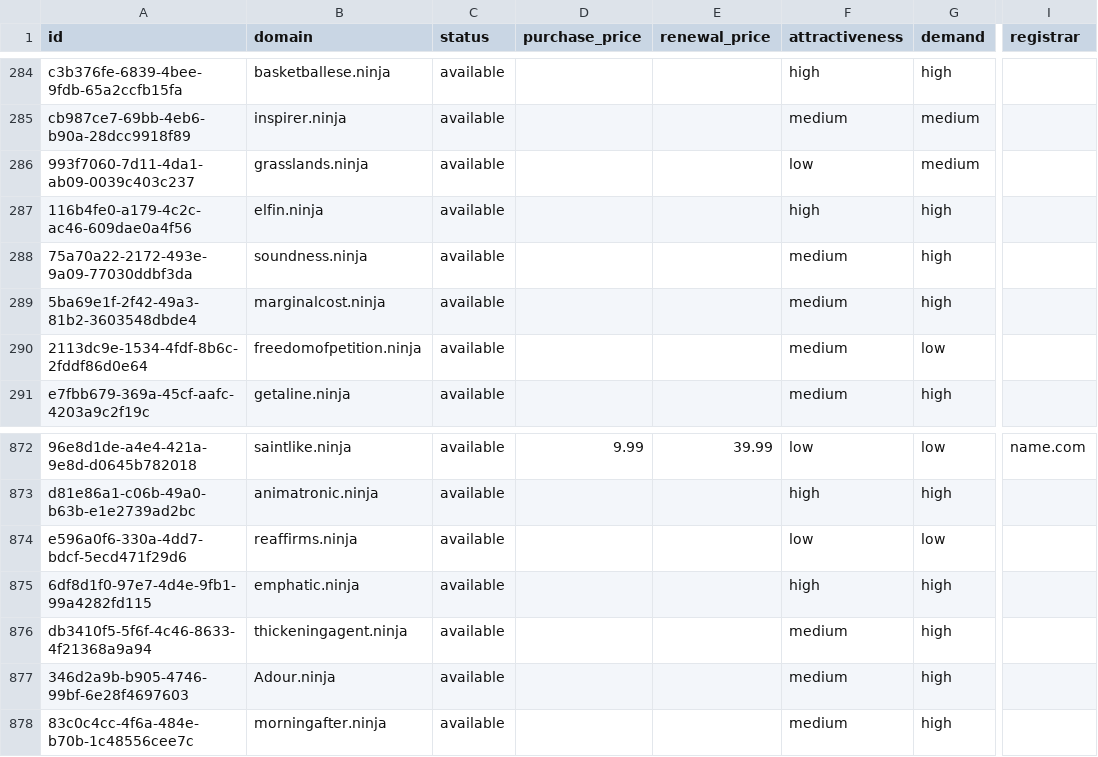
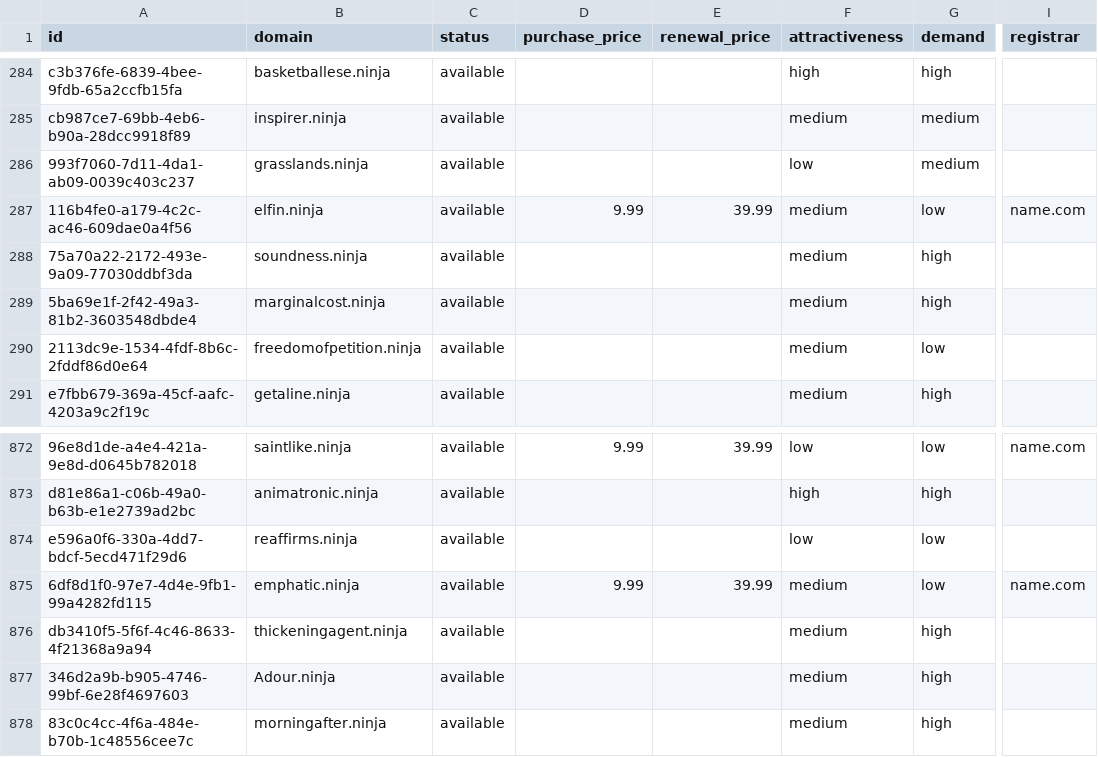
Before and after one commit to UniqueDomains/ninja-oneword-domains, a CSV file: ninja.csv, drawn as a sheet; only a part is shown, gaps mark what is left out; the diff names each change by its address in the sheet, - before the commit and + after, or states it on an @@ line.

Commit message:
Domains update

```diff
--- a/ninja.csv
+++ b/ninja.csv
-D287 (purchase_price): (empty)
+D287 (purchase_price): 9.99
-E287 (renewal_price): (empty)
+E287 (renewal_price): 39.99
-F287 (attractiveness): high
+F287 (attractiveness): medium
-G287 (demand): high
+G287 (demand): low
-I287 (registrar): (empty)
+I287 (registrar): name.com
-D875 (purchase_price): (empty)
+D875 (purchase_price): 9.99
-E875 (renewal_price): (empty)
+E875 (renewal_price): 39.99
-F875 (attractiveness): high
+F875 (attractiveness): medium
-G875 (demand): high
+G875 (demand): low
-I875 (registrar): (empty)
+I875 (registrar): name.com
```
Also changed, not shown: 4 other files.
